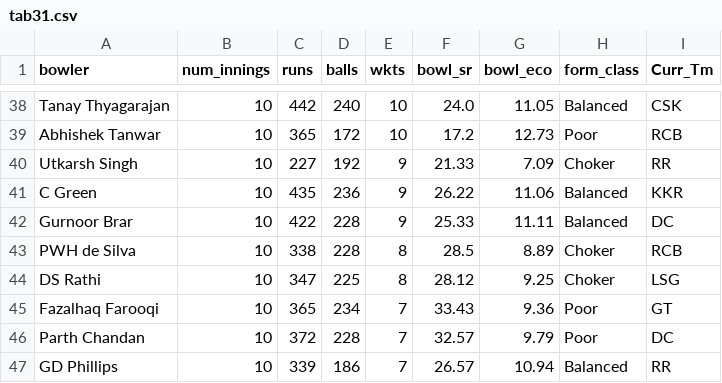
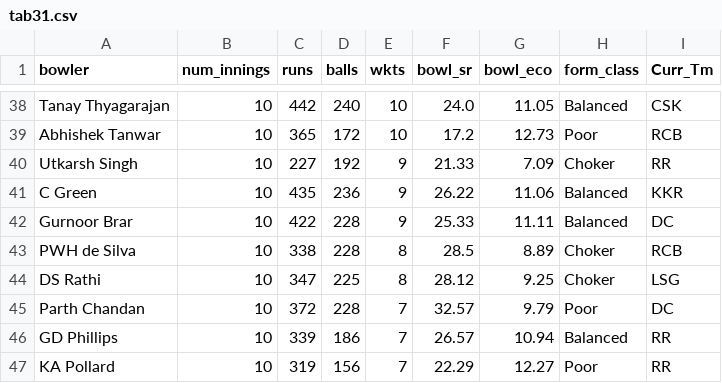
Before and after one commit to RoumyaDas/SPL, a CSV file: SPL/data/special_stats/tab31.csv, drawn as a sheet; only a part is shown, gaps mark what is left out; the shorter side is filled out with more unchanged rows; the diff names each change by its address in the sheet, - before the commit and + after, or states it on an @@ line.

```diff
--- a/SPL/data/special_stats/tab31.csv
+++ b/SPL/data/special_stats/tab31.csv
-row 45: Fazalhaq Farooqi | 10 | 365 | 234 | 7 | 33.43 | 9.36 | Poor | GT
```
Also changed, not shown: SPL/data/special_stats/tab30.csv.
